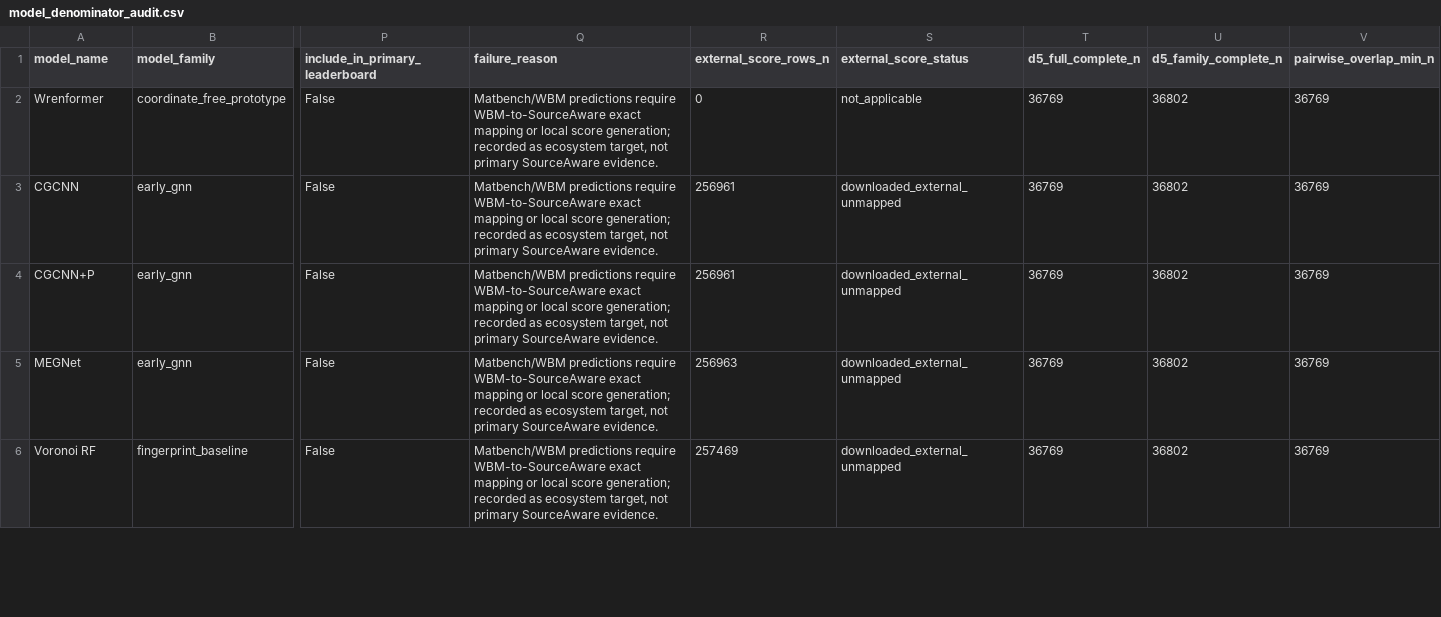
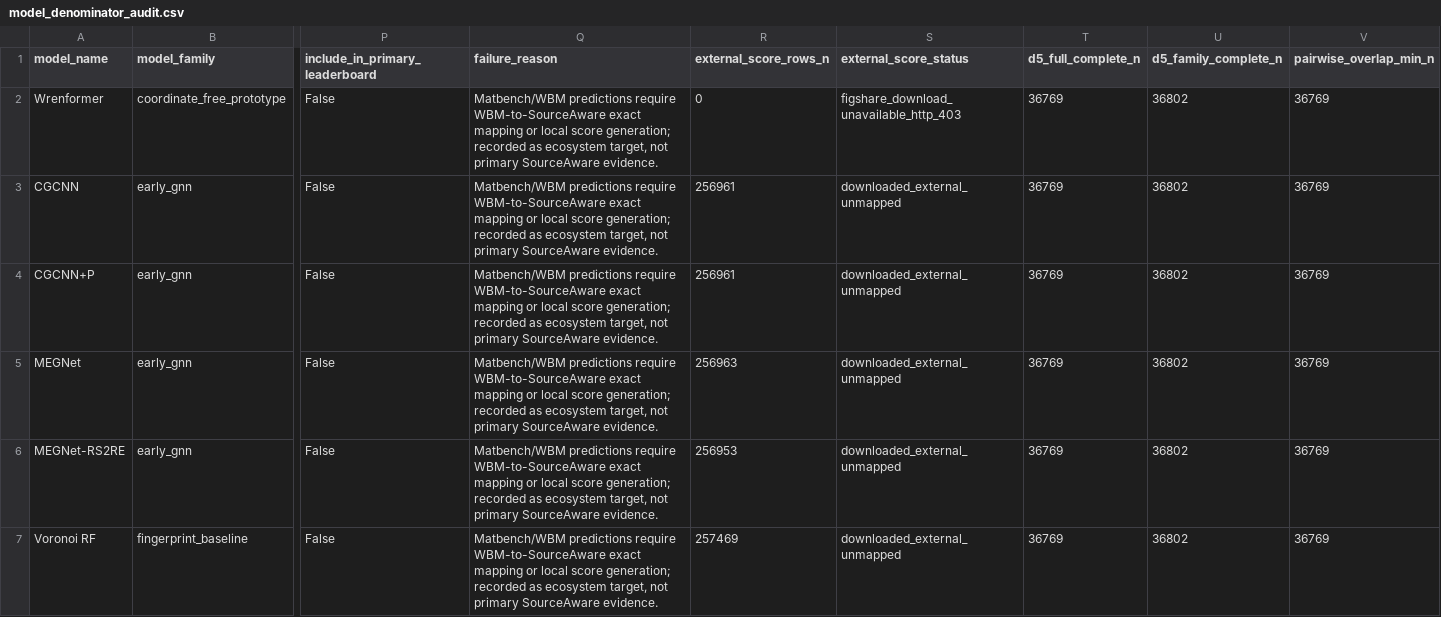
Before and after one commit to Marchematics/materials-stability-label-discordance, a CSV file: outputs/phase2_v1/denominators/model_denominator_audit.csv, drawn as a sheet; only a part is shown, gaps mark what is left out; rows hold the shown columns only; the diff covers the shown part only; the diff names each change by its address in the sheet, - before the commit and + after, or states it on an @@ line.

Commit message:
Expand Phase 2 Matbench artifact audit

```diff
--- a/outputs/phase2_v1/denominators/model_denominator_audit.csv
+++ b/outputs/phase2_v1/denominators/model_denominator_audit.csv
-S2 (external_score_status): not_applicable
+S2 (external_score_status): figshare_download_unavailable_http_403
+row 6: MEGNet-RS2RE | early_gnn | False | Matbench/WBM predictions require WBM-to-SourceAware exact mapping or local score generation; recorded as ecosystem target, not primary SourceAware evidence. | 256953 | downloaded_external_unmapped | 36769 | 36802 | 36769
```
Also changed, not shown: 1 added row and 10 edited cells elsewhere in this file, outputs/phase2_v1/model_scores/model_coverage_by_denominator.csv, outputs/phase2_v1/model_scores/model_score_inventory.csv, 11 other files.
